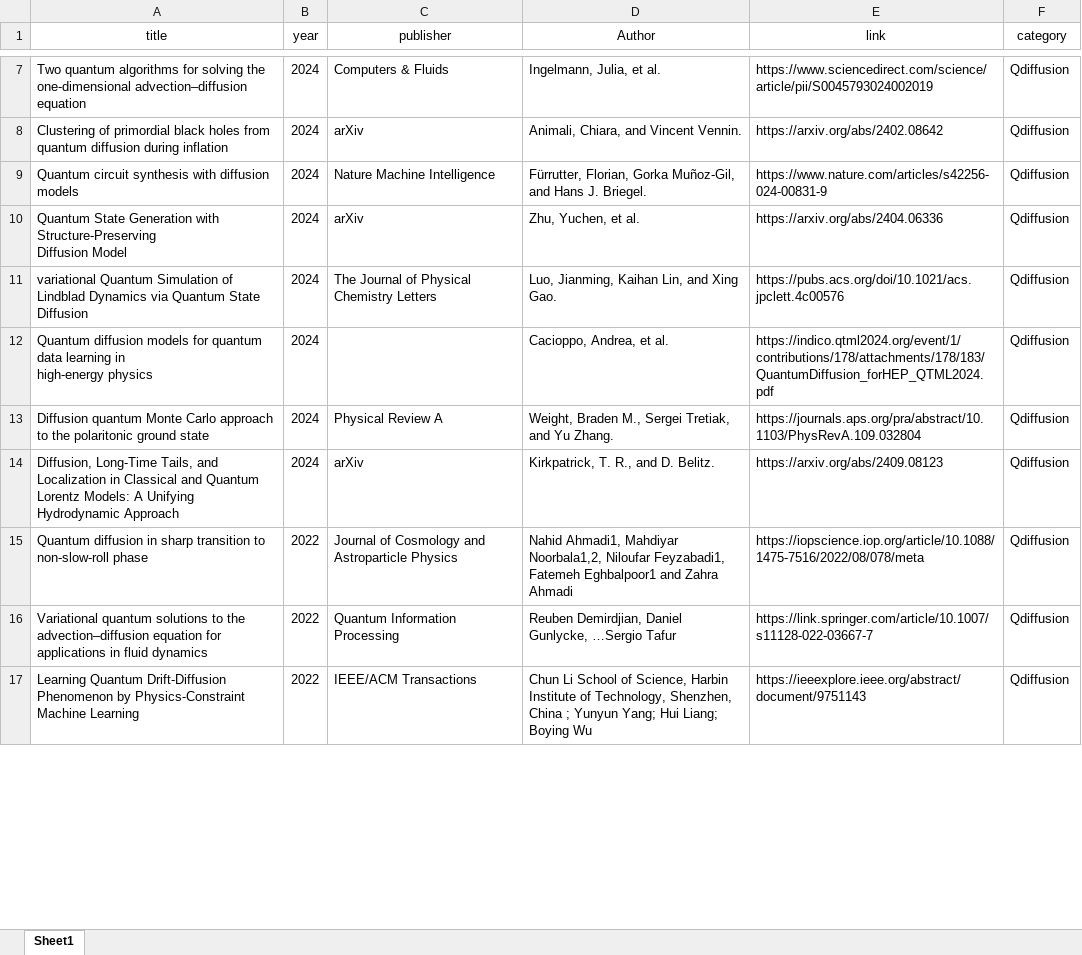
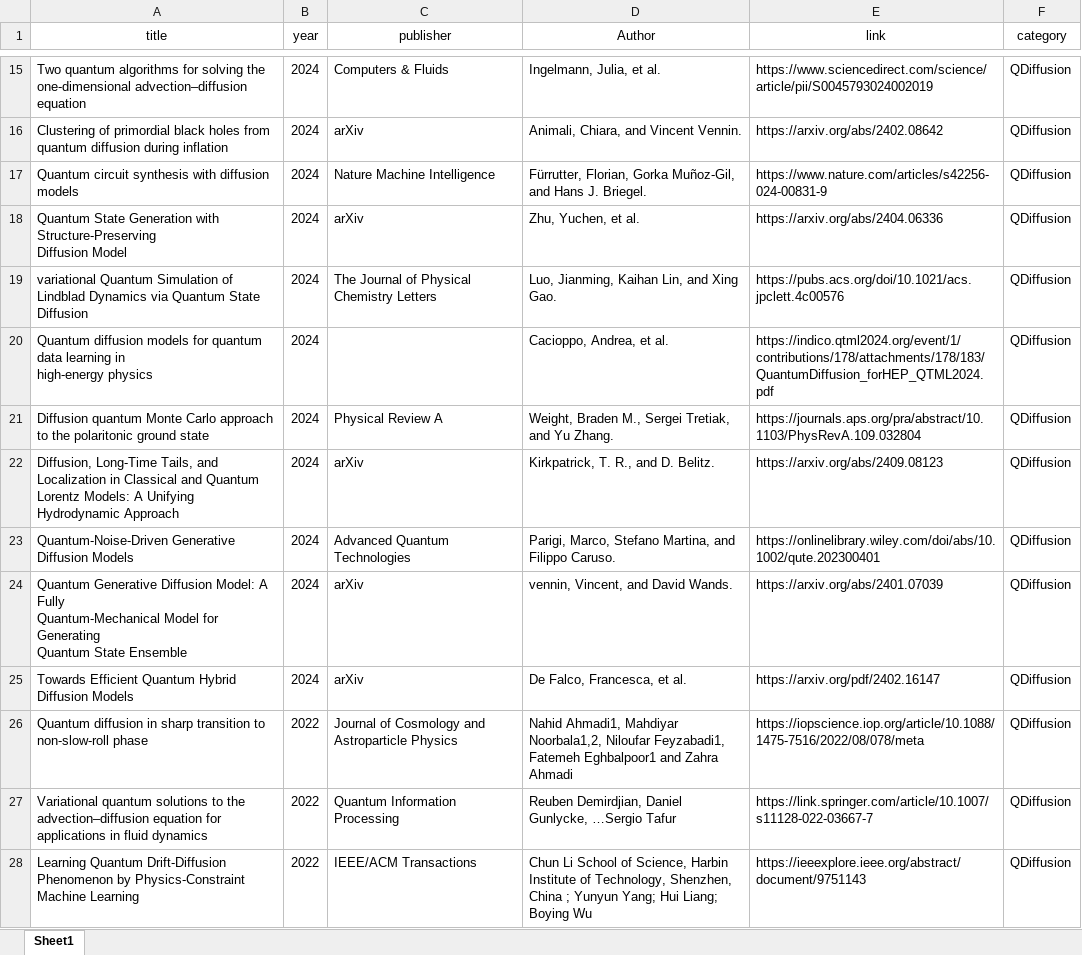
Before and after one commit to Quantum-Superintelligence/awesome-QAI-Papers-QDiffusion, an Excel workbook: metadata/Qdiffusion.xlsx, sheet Sheet1, drawn as a sheet; only a part is shown, gaps mark what is left out; values as stored, in another font and other column widths than the file's, no borders; charts and pictures not drawn; addresses are those after the commit; ↵ is a line break in a cell; the diff covers the shown part only; the diff names each change by its address in the sheet, - before the commit and + after, or states it on an @@ line.

Commit message:
docs: update quantum diffusion literature through 2026

```diff
--- a/metadata/Qdiffusion.xlsx (sheet Sheet1)
+++ b/metadata/Qdiffusion.xlsx (sheet Sheet1)
-F15:F22 (category): Qdiffusion
+F15:F22 (category): QDiffusion
+row 23: Quantum-Noise-Driven Generative Diffusion Models | 2024 | Advanced Quantum Technologies | Parigi, Marco, Stefano Martina, and Filippo Caruso. | https://onlinelibrary.wiley.com/doi/abs/10.1002/qute.202300401 | QDiffusion
+row 24: Quantum Generative Diffusion Model: A Fully ↵ Quantum-Mechanical Model for Generating ↵ Quantum State Ensemble | 2024 | arXiv | vennin, Vincent, and David Wands. | https://arxiv.org/abs/2401.07039 | QDiffusion
+row 25: Towards Efficient Quantum Hybrid Diffusion Models | 2024 | arXiv | De Falco, Francesca, et al. | https://arxiv.org/pdf/2402.16147 | QDiffusion
-F26:F28 (category): Qdiffusion
+F26:F28 (category): QDiffusion
```
Also changed, not shown: 8 added rows, 3 removed rows and 10 edited cells elsewhere in this sheet, charts or pictures, 1 other file.
